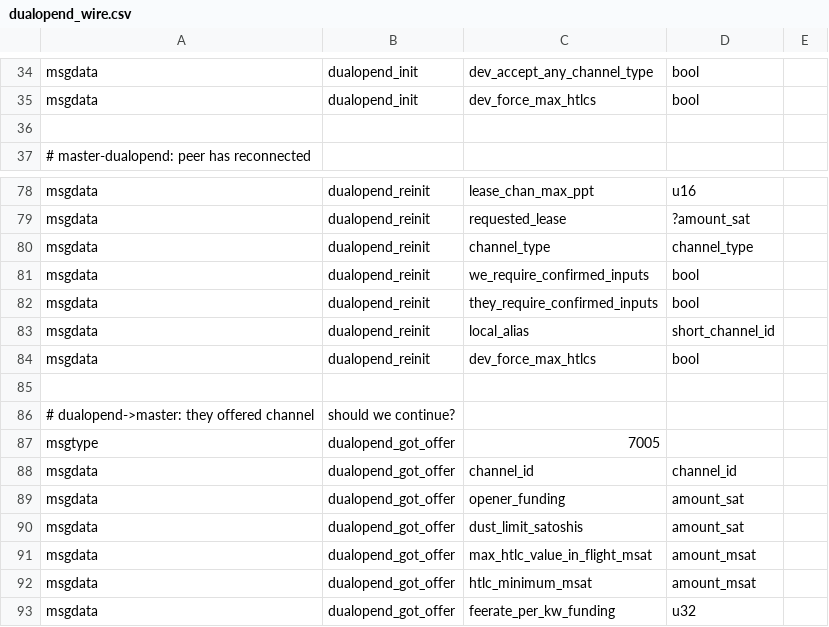
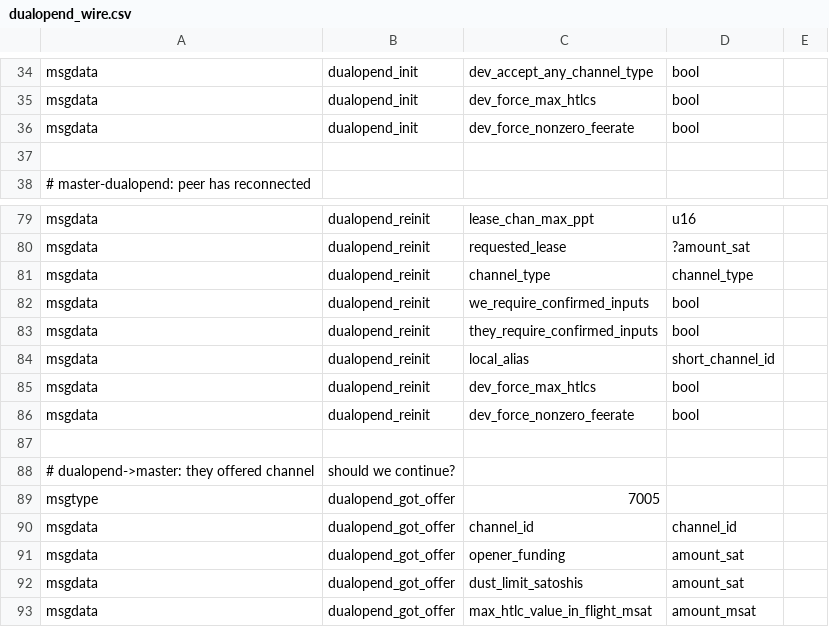
Before and after one commit to instagibbs/lightning, a CSV file: openingd/dualopend_wire.csv, drawn as a sheet; only a part is shown, gaps mark what is left out; the shorter side is filled out with more unchanged rows; the diff names each change by its address in the sheet, - before the commit and + after, or states it on an @@ line.

```diff
--- a/openingd/dualopend_wire.csv
+++ b/openingd/dualopend_wire.csv
+row 36: msgdata | dualopend_init | dev_force_nonzero_feerate | bool
+row 86: msgdata | dualopend_reinit | dev_force_nonzero_feerate | bool
```
Also changed, not shown: 6 other files.
